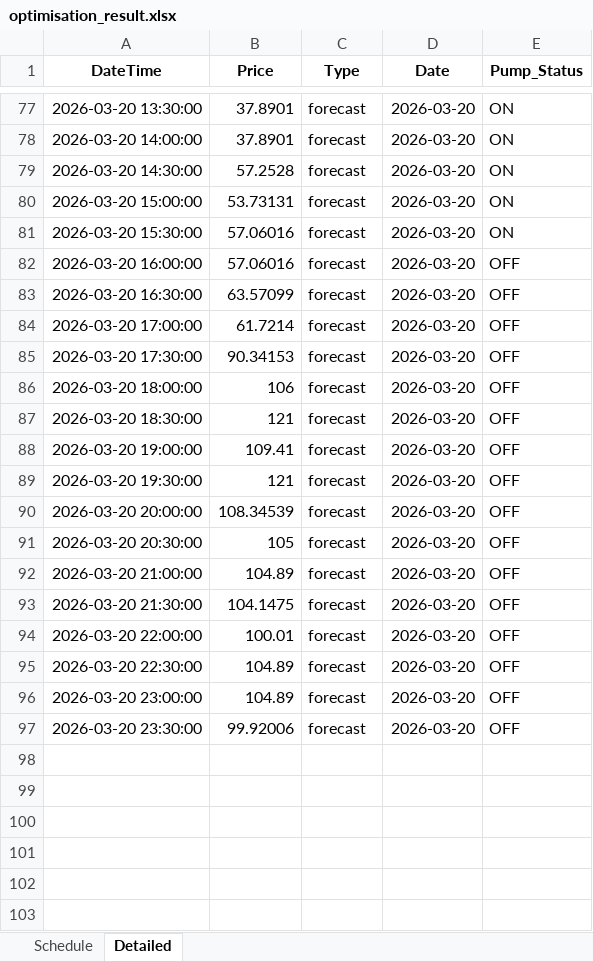
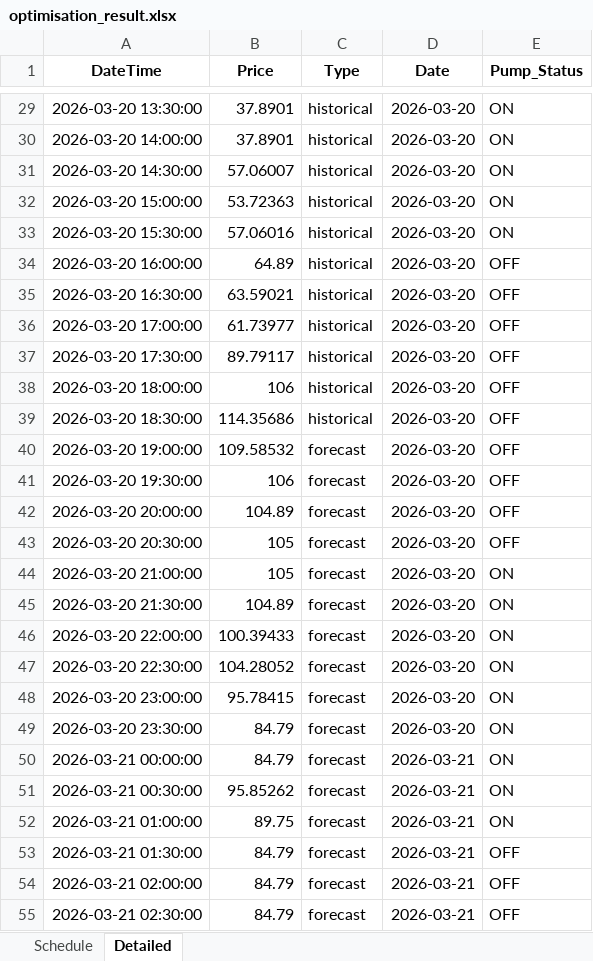
Before and after one commit to wjt1991/pump-optimisation-for-SHW, an Excel workbook: data/latest/optimisation_result.xlsx, sheet Detailed, drawn as a sheet; only a part is shown, gaps mark what is left out; values as stored, in another font and other column widths than the file's, no borders; addresses are those after the commit; the diff covers the shown part only; the diff names each change by its address in the sheet, - before the commit and + after, or states it on an @@ line.

```diff
--- a/data/latest/optimisation_result.xlsx (sheet Detailed)
+++ b/data/latest/optimisation_result.xlsx (sheet Detailed)
-C29:C39 (Type): forecast
+C29:C39 (Type): historical
-B31 (Price): 57.2528
+B31 (Price): 57.06007
-B32 (Price): 53.73131
+B32 (Price): 53.72363
-B34 (Price): 57.06016
+B34 (Price): 64.89
-B35 (Price): 63.57099
+B35 (Price): 63.59021
-B36 (Price): 61.7214
+B36 (Price): 61.73977
-B37 (Price): 90.34153
+B37 (Price): 89.79117
-B39 (Price): 121
+B39 (Price): 114.35686
-B40 (Price): 109.41
+B40 (Price): 109.58532
-B41 (Price): 121
+B41 (Price): 106
-B42 (Price): 108.34539
+B42 (Price): 104.89
-B44 (Price): 104.89
+B44 (Price): 105
-E44:E49 (Pump_Status): OFF
+E44:E49 (Pump_Status): ON
-B45 (Price): 104.1475
+B45 (Price): 104.89
-B46 (Price): 100.01
+B46 (Price): 100.39433
-B47 (Price): 104.89
+B47 (Price): 104.28052
-B48 (Price): 104.89
+B48 (Price): 95.78415
-B49 (Price): 99.92006
+B49 (Price): 84.79
+row 50: 2026-03-21 00:00:00 | 84.79 | forecast | 2026-03-21 | ON
+row 51: 2026-03-21 00:30:00 | 95.85262 | forecast | 2026-03-21 | ON
+row 52: 2026-03-21 01:00:00 | 89.75 | forecast | 2026-03-21 | ON
+row 53: 2026-03-21 01:30:00 | 84.79 | forecast | 2026-03-21 | OFF
+row 54: 2026-03-21 02:00:00 | 84.79 | forecast | 2026-03-21 | OFF
+row 55: 2026-03-21 02:30:00 | 84.79 | forecast | 2026-03-21 | OFF
```
Also changed, not shown: 42 added rows, 48 removed rows and 44 edited cells elsewhere in this sheet, sheet Schedule, 3 other files.
